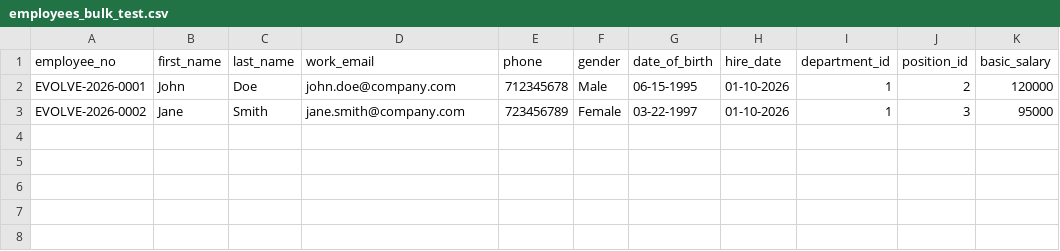
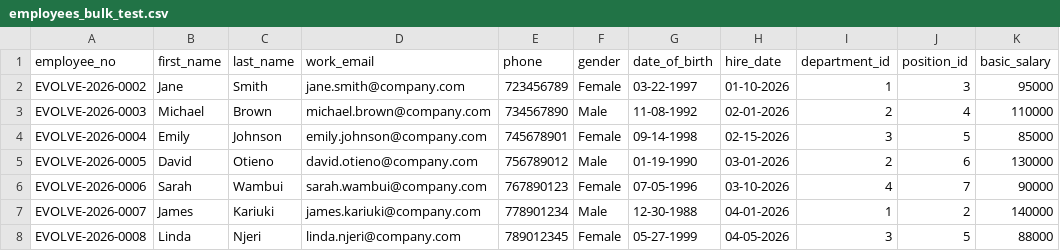
Before and after one commit to Herman-Gathege/Payroll-master, a CSV file: backend/employees_bulk_test.csv, drawn as a sheet.

Commit message:
bulk uploads work not fully though

```diff
--- a/backend/employees_bulk_test.csv
+++ b/backend/employees_bulk_test.csv
@@ -1,3 +1,8 @@
 employee_no,first_name,last_name,work_email,phone,gender,date_of_birth,hire_date,department_id,position_id,basic_salary
-EVOLVE-2026-0001,John,Doe,john.doe@company.com,712345678,Male,06-15-1995,01-10-2026,1,2,120000
 EVOLVE-2026-0002,Jane,Smith,jane.smith@company.com,723456789,Female,03-22-1997,01-10-2026,1,3,95000
+EVOLVE-2026-0003,Michael,Brown,michael.brown@company.com,734567890,Male,11-08-1992,02-01-2026,2,4,110000
+EVOLVE-2026-0004,Emily,Johnson,emily.johnson@company.com,745678901,Female,09-14-1998,02-15-2026,3,5,85000
+EVOLVE-2026-0005,David,Otieno,david.otieno@company.com,756789012,Male,01-19-1990,03-01-2026,2,6,130000
+EVOLVE-2026-0006,Sarah,Wambui,sarah.wambui@company.com,767890123,Female,07-05-1996,03-10-2026,4,7,90000
+EVOLVE-2026-0007,James,Kariuki,james.kariuki@company.com,778901234,Male,12-30-1988,04-01-2026,1,2,140000
+EVOLVE-2026-0008,Linda,Njeri,linda.njeri@company.com,789012345,Female,05-27-1999,04-05-2026,3,5,88000
```
Also changed, not shown: 3 other files.
